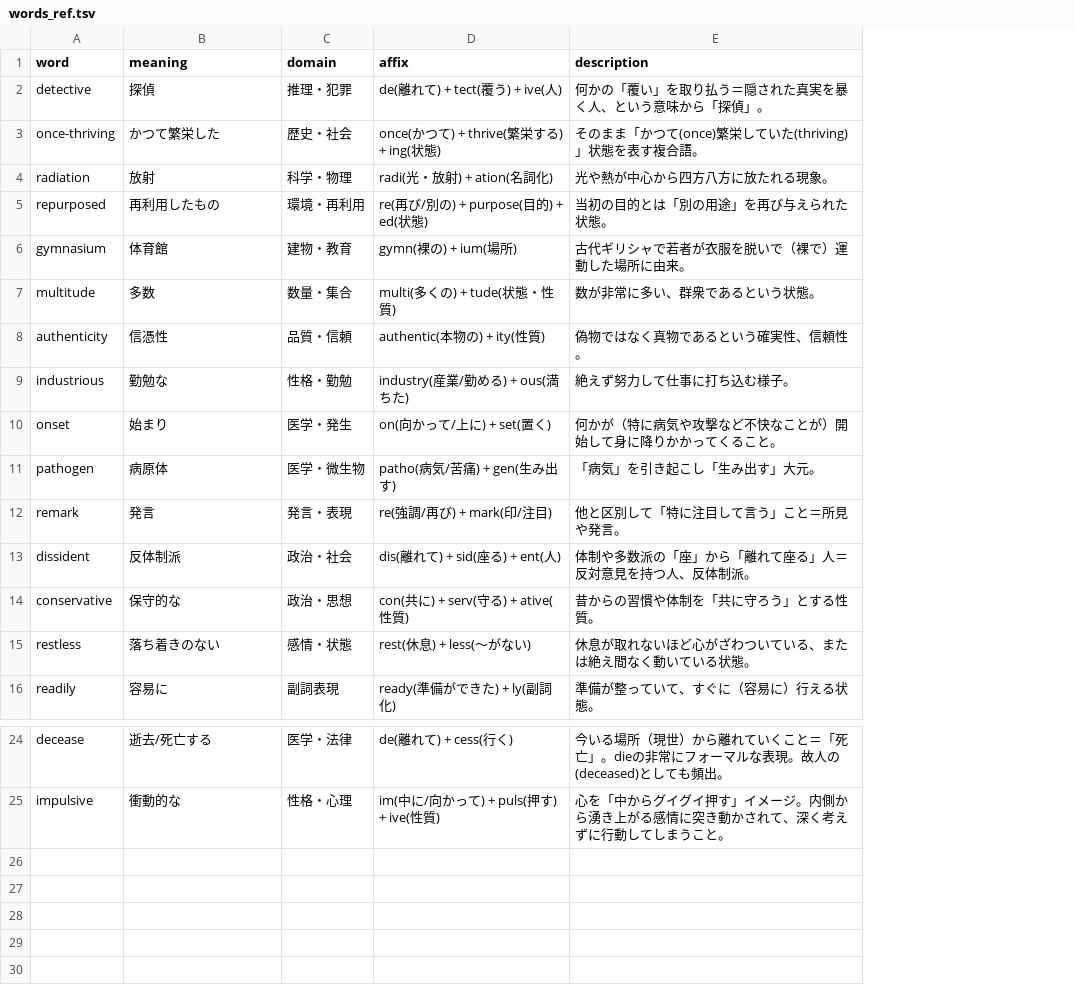
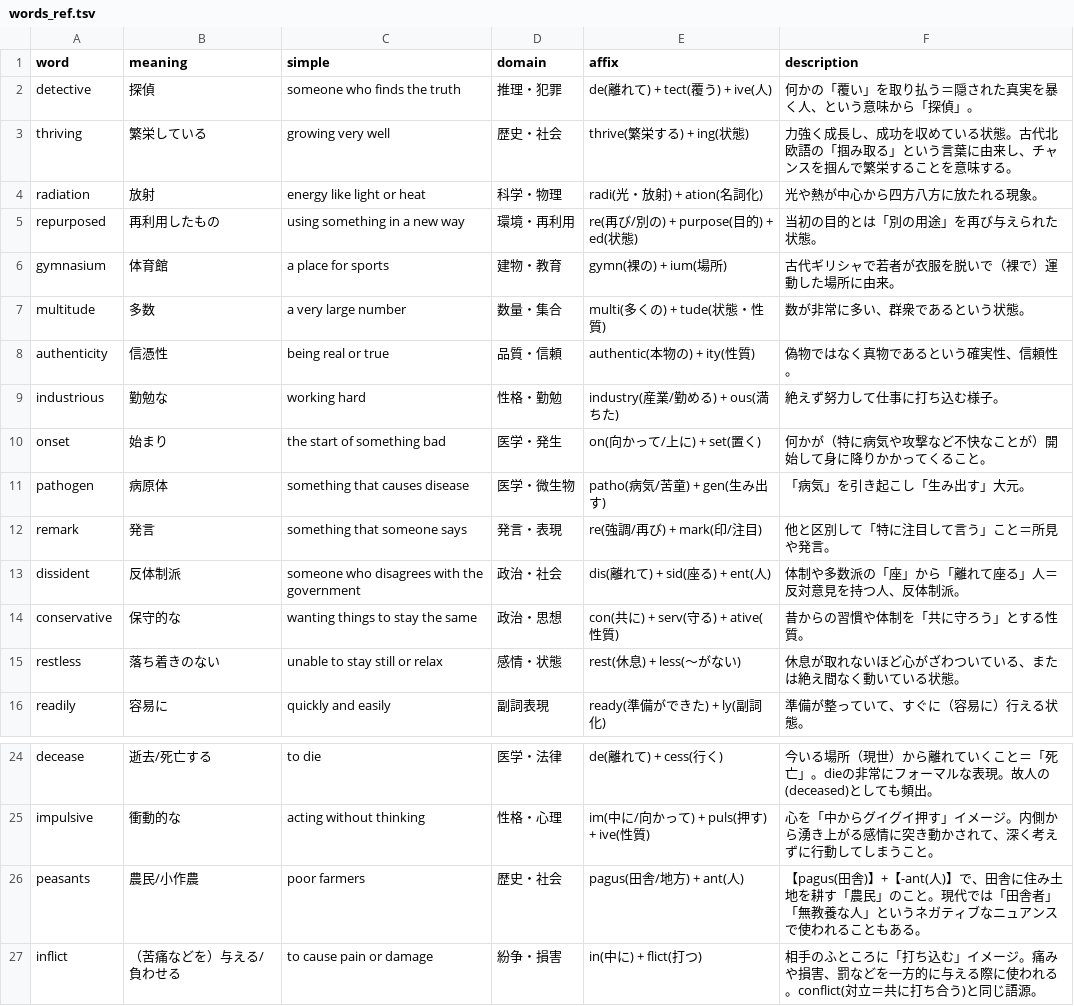
Before and after one commit to Inryoku/eng-hype, a TSV file: words/words_ref.tsv, drawn as a sheet; only a part is shown, gaps mark what is left out; removed rows and columns are numbered as before the commit, all else as after; the diff names each change by its address in the sheet, - before the commit and + after, or states it on an @@ line.

Commit message:
feat: Add simple definitions to word references, display them in UI, and include a meeting specification document.

```diff
--- a/words/words_ref.tsv
+++ b/words/words_ref.tsv
+column C (simple), row 2: someone who finds the truth; rows 4-16: energy like light or heat | using something in a new way | a place for sports | a very large number | being real or true | working hard | the start of something bad | something that causes disease | something that someone says | someone who disagrees with the government | wanting things to stay the same | unable to stay still or relax | quickly and easily; rows 24-25: to die | acting without thinking
-row 3: once-thriving | かつて繁栄した | 歴史・社会 | once(かつて) + thrive(繁栄する) + ing(状態) | そのまま「かつて(once)繁栄していた(thriving)」状態を表す複合語。
+row 3: thriving | 繁栄している | growing very well | 歴史・社会 | thrive(繁栄する) + ing(状態) | 力強く成長し、成功を収めている状態。古代北欧語の「掴み取る」という言葉に由来し、チャンスを掴んで繁栄することを意味する。
-E11 (affix): patho(病気/苦痛) + gen(生み出す)
+E11 (affix): patho(病気/苦童) + gen(生み出す)
+row 26: peasants | 農民/小作農 | poor farmers | 歴史・社会 | pagus(田舎/地方) + ant(人) | 【pagus(田舎)】+【-ant(人)】で、田舎に住み土地を耕す「農民」のこと。現代では「田舎者」「無教養な人」というネガティブなニュアンスで使われることもある。
+row 27: inflict | （苦痛などを）与える/負わせる | to cause pain or damage | 紛争・損害 | in(中に) + flict(打つ) | 相手のふところに「打ち込む」イメージ。痛みや損害、罰などを一方的に与える際に使われる。conflict(対立＝共に打ち合う)と同じ語源。
```
Also changed, not shown: 5 other files.
